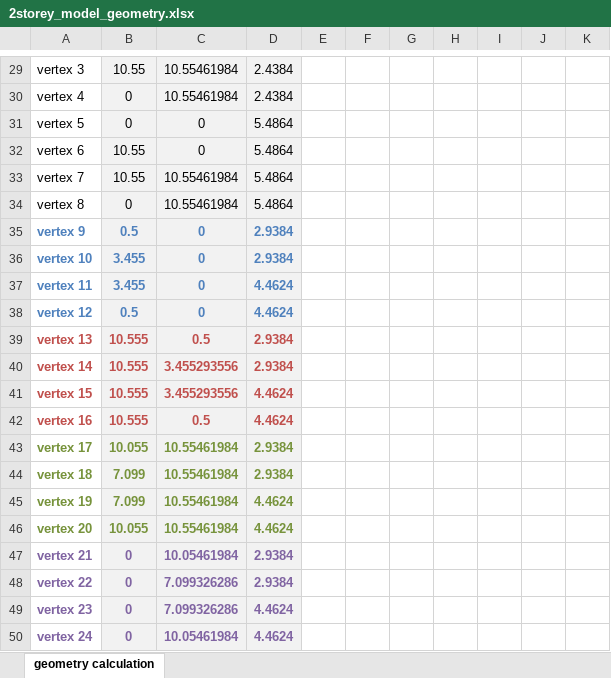
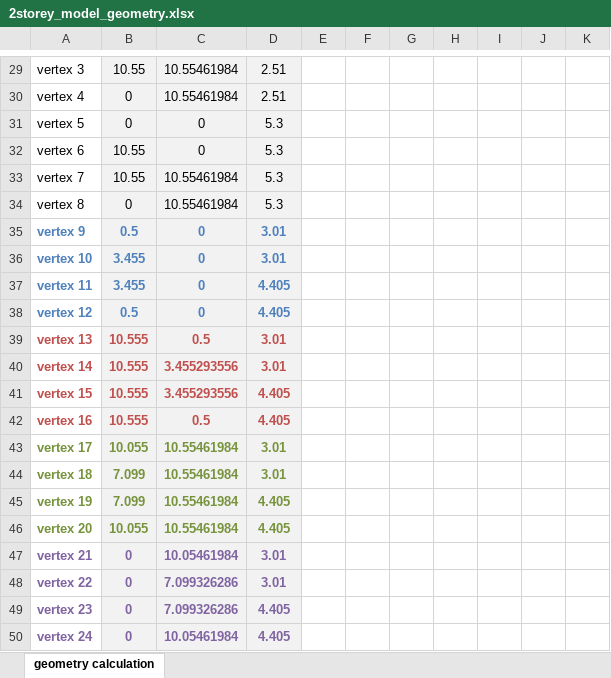
Before and after one commit to NRCan-IETS-CE-O-HBC/HousingModels, an Excel workbook: OptFramework/GenericHome-2storey/2storey_model_geometry.xlsx, sheet geometry calculation, drawn as a sheet; only a part is shown, gaps mark what is left out; values as stored, in another font and other column widths than the file's, no borders; the diff covers the shown part only; the diff names each change by its address in the sheet, - before the commit and + after, or states it on an @@ line.

```diff
--- a/OptFramework/GenericHome-2storey/2storey_model_geometry.xlsx (sheet geometry calculation)
+++ b/OptFramework/GenericHome-2storey/2storey_model_geometry.xlsx (sheet geometry calculation)
-D29:D30: 2.4384
+D29:D30: 2.51
-D31:D34: 5.4864
+D31:D34: 5.3
-D35:D36: 2.9384
+D35:D36: 3.01
-D37:D38: 4.4624
+D37:D38: 4.405
-D39:D40: 2.9384
+D39:D40: 3.01
-D41:D42: 4.4624
+D41:D42: 4.405
-D43:D44: 2.9384
+D43:D44: 3.01
-D45:D46: 4.4624
+D45:D46: 4.405
-D47:D48: 2.9384
+D47:D48: 3.01
-D49:D50: 4.4624
+D49:D50: 4.405
```
Also changed, not shown: 2 added rows, 2 removed rows, 24 edited cells and cell formats elsewhere in this sheet, formulas that keep their value.
